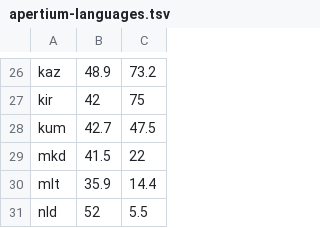
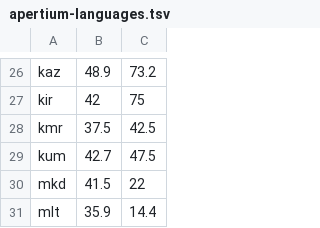
Before and after one commit to cfjtang/Apertium-Web-Improvement-2, a TSV file: apertium-tools/mapviewer/langdata/apertium-languages.tsv, drawn as a sheet; only a part is shown, gaps mark what is left out; the shorter side is filled out with more unchanged rows; the diff names each change by its address in the sheet, - before the commit and + after, or states it on an @@ line.

Commit message:
+kmr

```diff
--- a/apertium-tools/mapviewer/langdata/apertium-languages.tsv
+++ b/apertium-tools/mapviewer/langdata/apertium-languages.tsv
+row 28: kmr | 37.5 | 42.5
```
